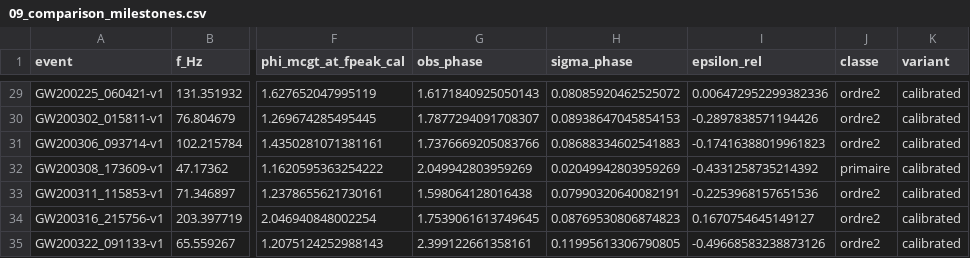
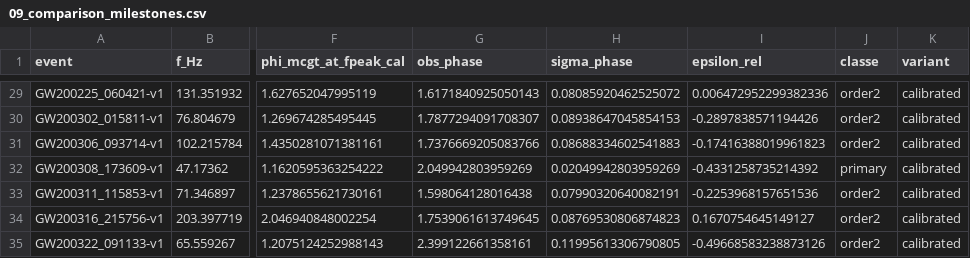
Before and after one commit to JeanPhilipLalumiere/MCGT, a CSV file: zz-data/chapter09/09_comparison_milestones.csv, drawn as a sheet; only a part is shown, gaps mark what is left out; the diff covers the shown part only; the diff names each change by its address in the sheet, - before the commit and + after, or states it on an @@ line.

```diff
--- a/zz-data/chapter09/09_comparison_milestones.csv
+++ b/zz-data/chapter09/09_comparison_milestones.csv
-J29:J31 (classe): ordre2
+J29:J31 (classe): order2
-J32 (classe): primaire
+J32 (classe): primary
-J33:J35 (classe): ordre2
+J33:J35 (classe): order2
```
Also changed, not shown: 27 edited cells elsewhere in this file, zz-data/chapter09/09_comparison_milestones.flagged.csv, 13 other files.
